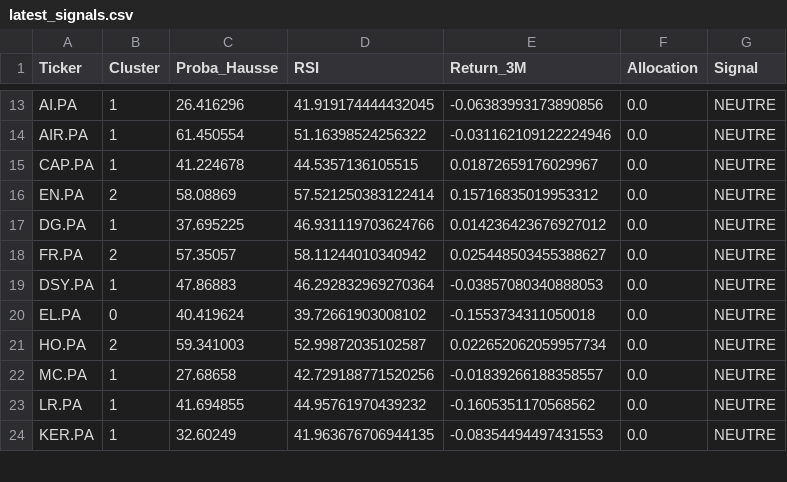
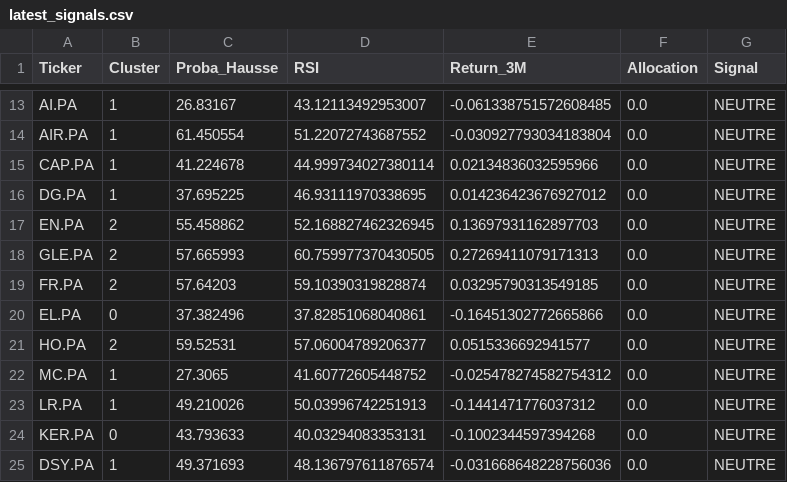
Before and after one commit to SORADATA/CAC40-Quantitative-Analysis-Predictive-Asset-Allocation, a CSV file: latest_signals.csv, drawn as a sheet; only a part is shown, gaps mark what is left out; removed rows and columns are numbered as before the commit, all else as after; the diff covers the shown part only; the diff names each change by its address in the sheet, - before the commit and + after, or states it on an @@ line.

```diff
--- a/latest_signals.csv
+++ b/latest_signals.csv
-C13 (Proba_Hausse): 26.416296
+C13 (Proba_Hausse): 26.83167
-D13 (RSI): 41.919174444432045
+D13 (RSI): 43.12113492953007
-E13 (Return_3M): -0.06383993173890856
+E13 (Return_3M): -0.061338751572608485
-D14 (RSI): 51.16398524256322
+D14 (RSI): 51.22072743687552
-E14 (Return_3M): -0.031162109122224946
+E14 (Return_3M): -0.030927793034183804
-D15 (RSI): 44.5357136105515
+D15 (RSI): 44.999734027380114
-E15 (Return_3M): 0.01872659176029967
+E15 (Return_3M): 0.02134836032595966
-row 16: EN.PA | 2 | 58.08869 | 57.521250383122414 | 0.15716835019953312 | 0.0 | NEUTRE
-D16 (RSI): 46.931119703624766
+D16 (RSI): 46.93111970338695
+row 17: EN.PA | 2 | 55.458862 | 52.168827462326945 | 0.13697931162897703 | 0.0 | NEUTRE
+row 18: GLE.PA | 2 | 57.665993 | 60.759977370430505 | 0.27269411079171313 | 0.0 | NEUTRE
-C19 (Proba_Hausse): 57.35057
+C19 (Proba_Hausse): 57.64203
-D19 (RSI): 58.11244010340942
+D19 (RSI): 59.10390319828874
-E19 (Return_3M): 0.025448503455388627
+E19 (Return_3M): 0.03295790313549185
-row 19: DSY.PA | 1 | 47.86883 | 46.292832969270364 | -0.03857080340888053 | 0.0 | NEUTRE
-C20 (Proba_Hausse): 40.419624
+C20 (Proba_Hausse): 37.382496
-D20 (RSI): 39.72661903008102
+D20 (RSI): 37.82851068040861
-E20 (Return_3M): -0.1553734311050018
+E20 (Return_3M): -0.16451302772665866
-C21 (Proba_Hausse): 59.341003
+C21 (Proba_Hausse): 59.52531
-D21 (RSI): 52.99872035102587
+D21 (RSI): 57.06004789206377
-E21 (Return_3M): 0.022652062059957734
+E21 (Return_3M): 0.0515336692941577
-C22 (Proba_Hausse): 27.68658
+C22 (Proba_Hausse): 27.3065
-D22 (RSI): 42.729188771520256
+D22 (RSI): 41.60772605448752
-E22 (Return_3M): -0.01839266188358557
+E22 (Return_3M): -0.025478274582754312
-C23 (Proba_Hausse): 41.694855
+C23 (Proba_Hausse): 49.210026
-D23 (RSI): 44.95761970439232
+D23 (RSI): 50.03996742251913
-E23 (Return_3M): -0.1605351170568562
+E23 (Return_3M): -0.1441471776037312
-B24 (Cluster): 1
+B24 (Cluster): 0
-C24 (Proba_Hausse): 32.60249
+C24 (Proba_Hausse): 43.793633
-D24 (RSI): 41.963676706944135
+D24 (RSI): 40.03294083353131
-E24 (Return_3M): -0.08354494497431553
+E24 (Return_3M): -0.1002344597394268
+row 25: DSY.PA | 1 | 49.371693 | 48.136797611876574 | -0.031668648228756036 | 0.0 | NEUTRE
```
Also changed, not shown: 4 added rows, 5 removed rows and 68 edited cells elsewhere in this file, portfolio_history.csv, 2 other files.
